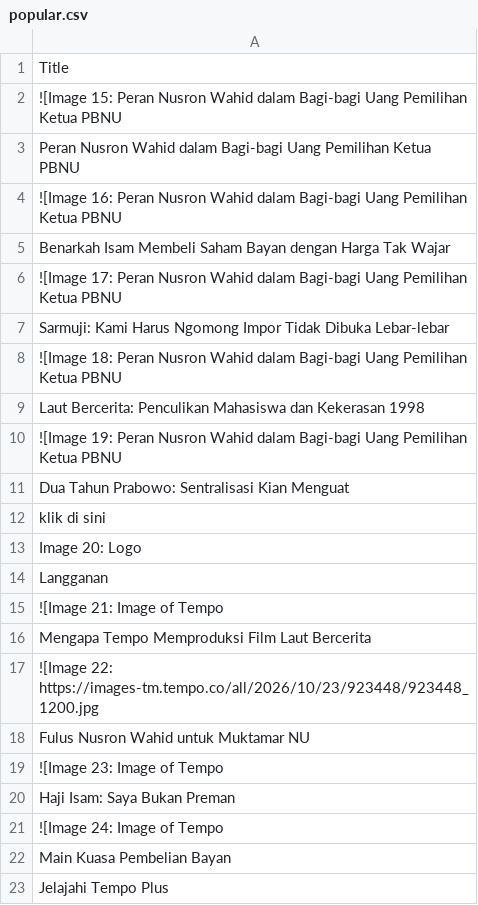
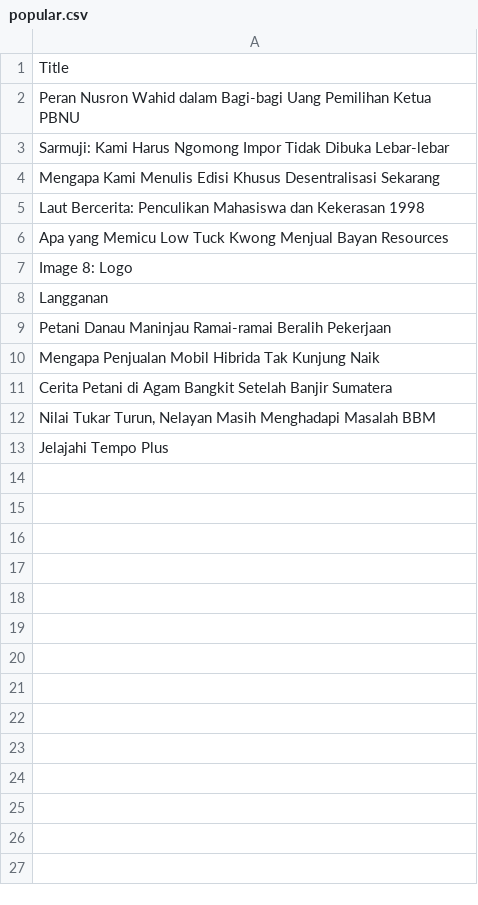
Before and after one commit to ihsanhadi2199-stack/CNBC-popular-scraper, a CSV file: popular.csv, drawn as a sheet.

```diff
--- a/popular.csv
+++ b/popular.csv
@@ -1,23 +1,13 @@
 Title
-![Image 15: Peran Nusron Wahid dalam Bagi-bagi Uang Pemilihan Ketua PBNU
 Peran Nusron Wahid dalam Bagi-bagi Uang Pemilihan Ketua PBNU
-![Image 16: Peran Nusron Wahid dalam Bagi-bagi Uang Pemilihan Ketua PBNU
-Benarkah Isam Membeli Saham Bayan dengan Harga Tak Wajar
-![Image 17: Peran Nusron Wahid dalam Bagi-bagi Uang Pemilihan Ketua PBNU
 Sarmuji: Kami Harus Ngomong Impor Tidak Dibuka Lebar-lebar
-![Image 18: Peran Nusron Wahid dalam Bagi-bagi Uang Pemilihan Ketua PBNU
+Mengapa Kami Menulis Edisi Khusus Desentralisasi Sekarang
 Laut Bercerita: Penculikan Mahasiswa dan Kekerasan 1998
-![Image 19: Peran Nusron Wahid dalam Bagi-bagi Uang Pemilihan Ketua PBNU
-Dua Tahun Prabowo: Sentralisasi Kian Menguat
-klik di sini
-Image 20: Logo
+Apa yang Memicu Low Tuck Kwong Menjual Bayan Resources
+Image 8: Logo
 Langganan
-![Image 21: Image of Tempo
-Mengapa Tempo Memproduksi Film Laut Bercerita
-![Image 22: https://images-tm.tempo.co/all/2026/10/23/923448/923448_1200.jpg
-Fulus Nusron Wahid untuk Muktamar NU
-![Image 23: Image of Tempo
-Haji Isam: Saya Bukan Preman
-![Image 24: Image of Tempo
-Main Kuasa Pembelian Bayan
+Petani Danau Maninjau Ramai-ramai Beralih Pekerjaan
+Mengapa Penjualan Mobil Hibrida Tak Kunjung Naik
+Cerita Petani di Agam Bangkit Setelah Banjir Sumatera
+"Nilai Tukar Turun, Nelayan Masih Menghadapi Masalah BBM"
 Jelajahi Tempo Plus
```
